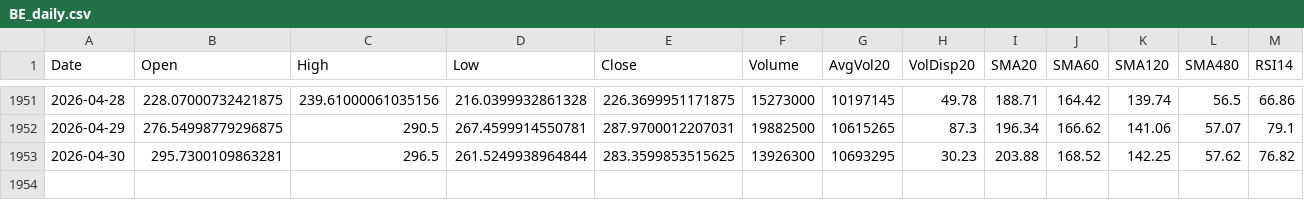
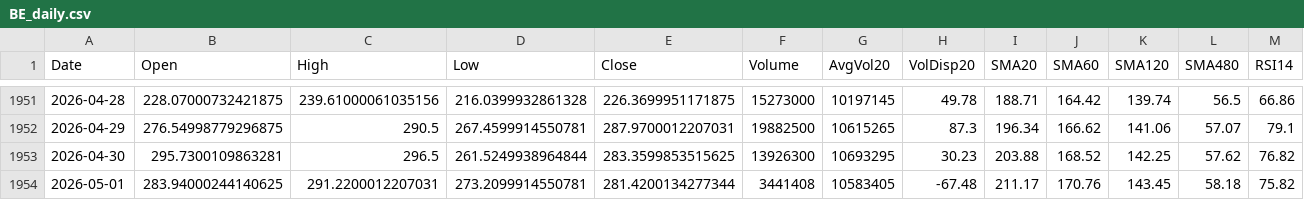
Before and after one commit to Junwoo-Genius/market-snapshot, a CSV file: public/csv/BE_daily.csv, drawn as a sheet; only a part is shown, gaps mark what is left out; rows hold the shown columns only; the diff names each change by its address in the sheet, - before the commit and + after, or states it on an @@ line.

```diff
--- a/public/csv/BE_daily.csv
+++ b/public/csv/BE_daily.csv
+row 1954: 2026-05-01 | 283.94000244140625 | 291.2200012207031 | 273.2099914550781 | 281.4200134277344 | 3441408 | 10583405 | -67.48 | 211.17 | 170.76 | 143.45 | 58.18 | 75.82
```
Also changed, not shown: public/csv/HIMS_daily.csv, public/csv/META_daily.csv, 26 other files.
